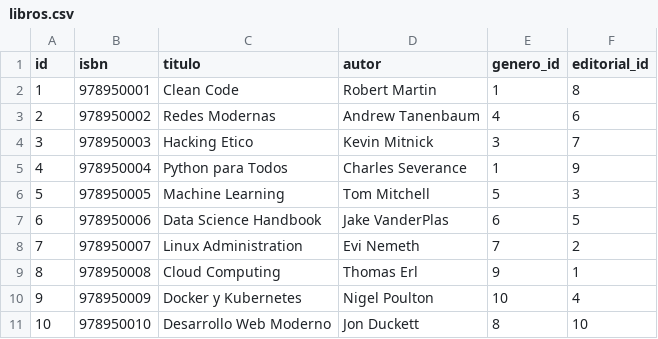
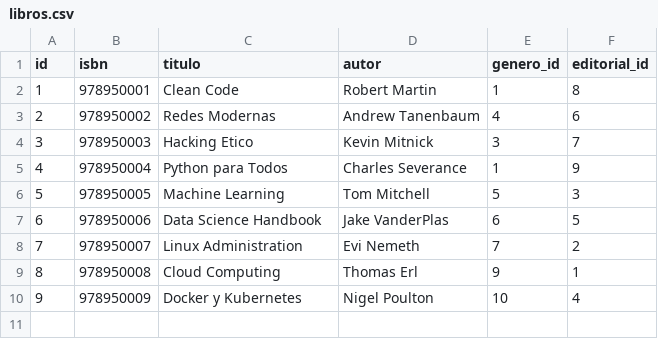
Before and after one commit to SaulVeliz/book-manager, a CSV file: src/book_manager/migrations/csv/libros.csv, drawn as a sheet; the diff names each change by its address in the sheet, - before the commit and + after, or states it on an @@ line.

```diff
--- a/src/book_manager/migrations/csv/libros.csv
+++ b/src/book_manager/migrations/csv/libros.csv
-row 11: 10 | 978950010 | Desarrollo Web Moderno | Jon Duckett | 8 | 10
```
Also changed, not shown: 25 other files.
